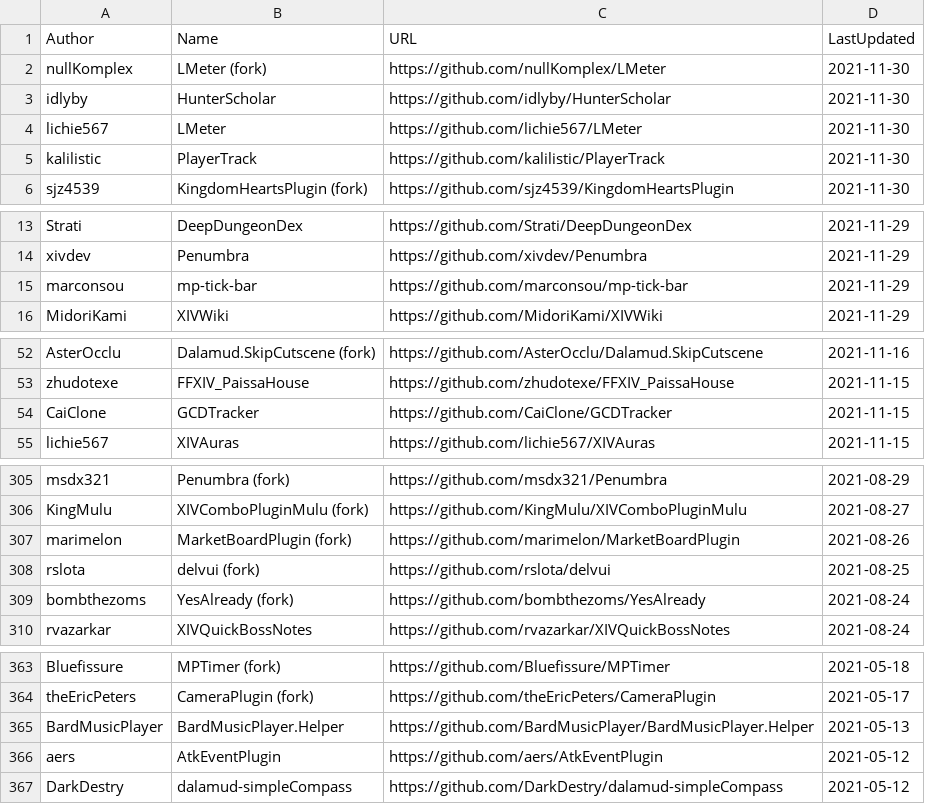
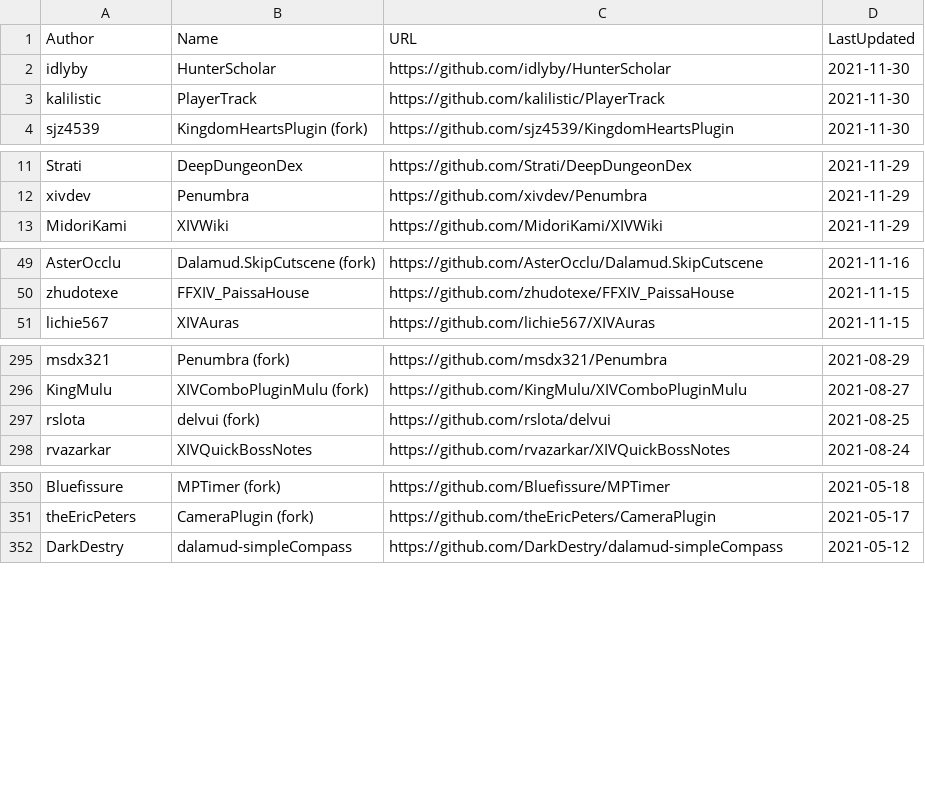
Before and after one commit to kalilistic/xivplugins, a CSV file: docs/_data/repos.csv, drawn as a sheet; only a part is shown, gaps mark what is left out; the diff covers the shown part only; the diff names each change by its address in the sheet, - before the commit and + after, or states it on an @@ line.

```diff
--- a/docs/_data/repos.csv
+++ b/docs/_data/repos.csv
-row 2: nullKomplex | LMeter (fork) | https://github.com/nullKomplex/LMeter | 2021-11-30
-row 4: lichie567 | LMeter | https://github.com/lichie567/LMeter | 2021-11-30
-row 15: marconsou | mp-tick-bar | https://github.com/marconsou/mp-tick-bar | 2021-11-29
-row 54: CaiClone | GCDTracker | https://github.com/CaiClone/GCDTracker | 2021-11-15
-row 307: marimelon | MarketBoardPlugin (fork) | https://github.com/marimelon/MarketBoardPlugin | 2021-08-26
-row 309: bombthezoms | YesAlready (fork) | https://github.com/bombthezoms/YesAlready | 2021-08-24
-row 365: BardMusicPlayer | BardMusicPlayer.Helper | https://github.com/BardMusicPlayer/BardMusicPlayer.Helper | 2021-05-13
-row 366: aers | AtkEventPlugin | https://github.com/aers/AtkEventPlugin | 2021-05-12
```
Also changed, not shown: 10 removed rows elsewhere in this file.
